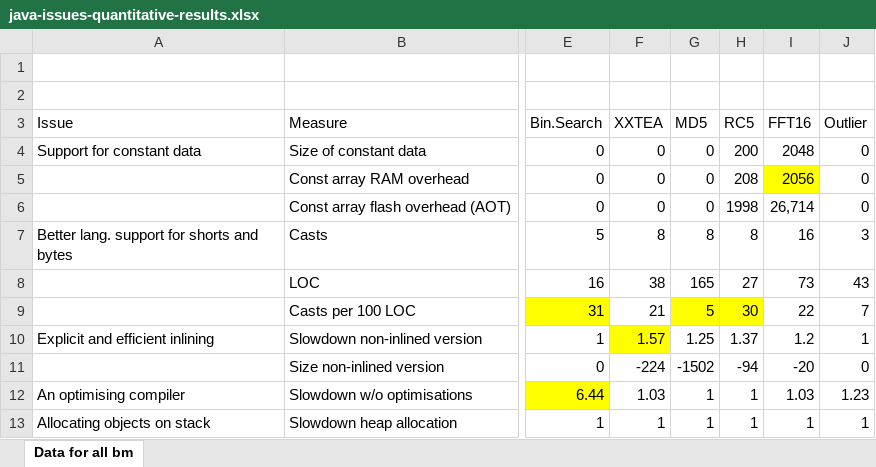
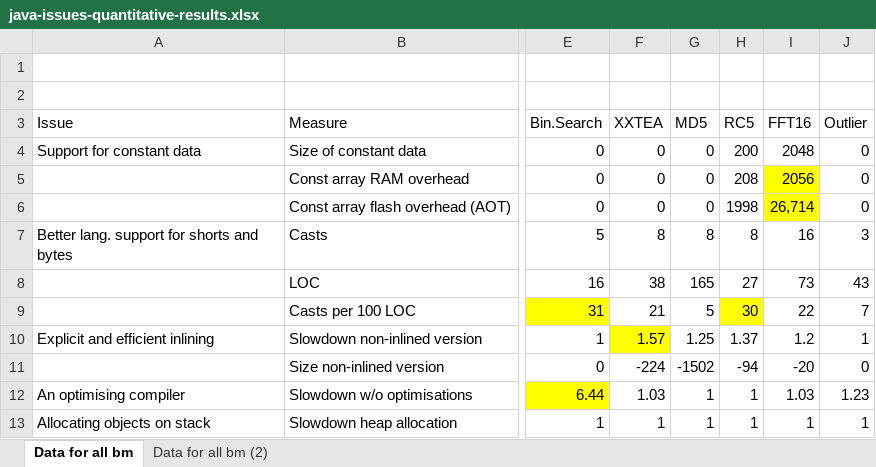
Before and after one commit to nielsreijers/phdthesis, an Excel workbook: data/java-issues-quantitative-results.xlsx, sheet Data for all bm, drawn as a sheet; only a part is shown, gaps mark what is left out; values as stored, in another font and other column widths than the file's, no borders; the diff names each change by its address in the sheet, - before the commit and + after, or states it on an @@ line.

Commit message:
Add data for chapter 8

```diff
--- a/data/java-issues-quantitative-results.xlsx (sheet Data for all bm)
+++ b/data/java-issues-quantitative-results.xlsx (sheet Data for all bm)
+sheet tab: Data for all bm (2)
-I6 fill: none
+I6 fill: #FFFF00
-G9 fill: #FFFF00
+G9 fill: none
```
Also changed, not shown: 10 other files.
